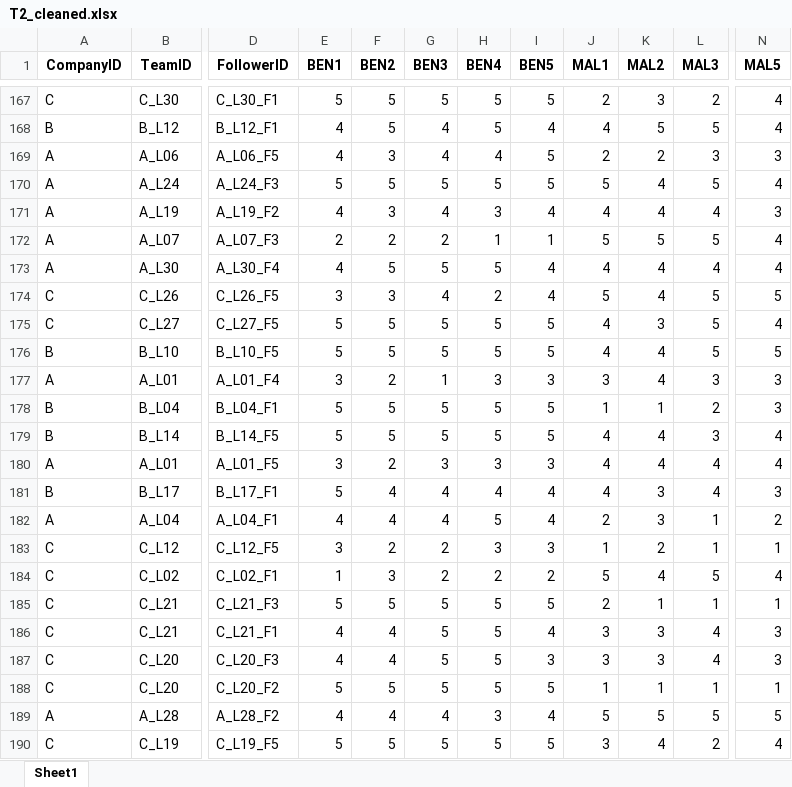
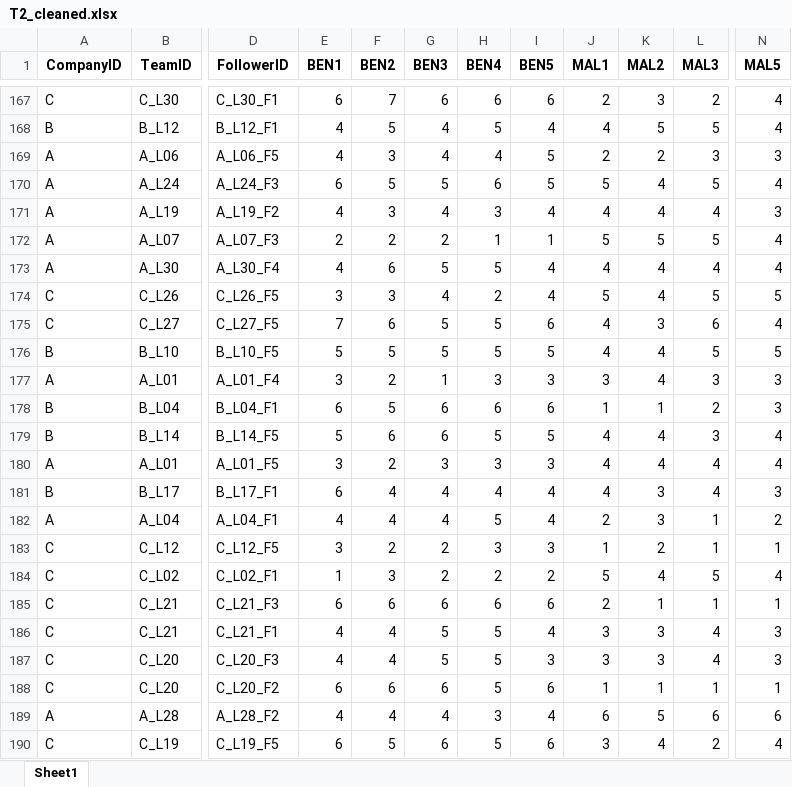
Before and after one commit to chenkai66/leader_survey_-, an Excel workbook: data/T2_cleaned.xlsx, sheet Sheet1, drawn as a sheet; only a part is shown, gaps mark what is left out; values as stored, in another font and other column widths than the file's, no borders; the diff covers the shown part only; the diff names each change by its address in the sheet, - before the commit and + after, or states it on an @@ line.

```diff
--- a/data/T2_cleaned.xlsx (sheet Sheet1)
+++ b/data/T2_cleaned.xlsx (sheet Sheet1)
-E167 (BEN1): 5
+E167 (BEN1): 6
-F167 (BEN2): 5
+F167 (BEN2): 7
-G167 (BEN3): 5
+G167 (BEN3): 6
-H167 (BEN4): 5
+H167 (BEN4): 6
-I167 (BEN5): 5
+I167 (BEN5): 6
-E170 (BEN1): 5
+E170 (BEN1): 6
-H170 (BEN4): 5
+H170 (BEN4): 6
-F173 (BEN2): 5
+F173 (BEN2): 6
-E175 (BEN1): 5
+E175 (BEN1): 7
-F175 (BEN2): 5
+F175 (BEN2): 6
-I175 (BEN5): 5
+I175 (BEN5): 6
-L175 (MAL3): 5
+L175 (MAL3): 6
-E178 (BEN1): 5
+E178 (BEN1): 6
-G178:G179 (BEN3): 5
+G178:G179 (BEN3): 6
-H178 (BEN4): 5
+H178 (BEN4): 6
-I178 (BEN5): 5
+I178 (BEN5): 6
-F179 (BEN2): 5
+F179 (BEN2): 6
-E181 (BEN1): 5
+E181 (BEN1): 6
-E185 (BEN1): 5
+E185 (BEN1): 6
-F185 (BEN2): 5
+F185 (BEN2): 6
-G185 (BEN3): 5
+G185 (BEN3): 6
-H185 (BEN4): 5
+H185 (BEN4): 6
-I185 (BEN5): 5
+I185 (BEN5): 6
-E188 (BEN1): 5
+E188 (BEN1): 6
-F188 (BEN2): 5
+F188 (BEN2): 6
-G188 (BEN3): 5
+G188 (BEN3): 6
-I188 (BEN5): 5
+I188 (BEN5): 6
-J189 (MAL1): 5
+J189 (MAL1): 6
-L189 (MAL3): 5
+L189 (MAL3): 6
-N189 (MAL5): 5
+N189 (MAL5): 6
-E190 (BEN1): 5
+E190 (BEN1): 6
-G190 (BEN3): 5
+G190 (BEN3): 6
-I190 (BEN5): 5
+I190 (BEN5): 6
```
Also changed, not shown: 490 edited cells elsewhere in this sheet, data/T2_raw.xlsx, data/T3_follower_cleaned.xlsx, 17 other files.
